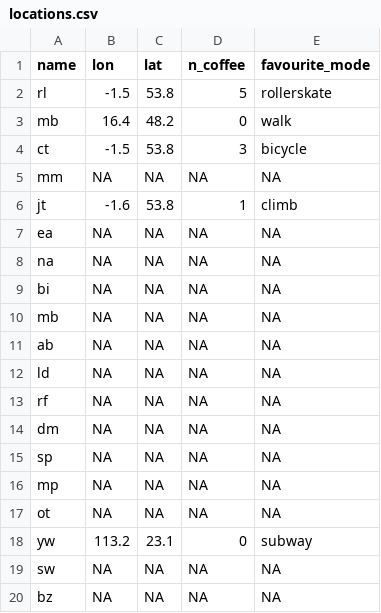
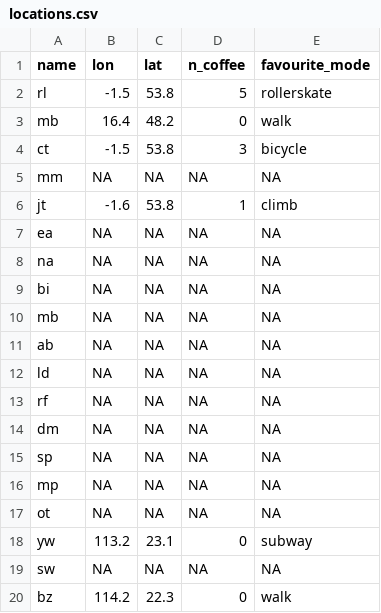
Before and after one commit to ITSLeeds/TDS, a CSV file: messages/locations.csv, drawn as a sheet.

Commit message:
Update locations.csv

```diff
--- a/messages/locations.csv
+++ b/messages/locations.csv
@@ -19,2 +19,2 @@ yw,113.2,23.1,0,subway
 sw,NA,NA,NA,NA
-bz,NA,NA,NA,NA
+bz,114.2,22.3,0,walk
```
